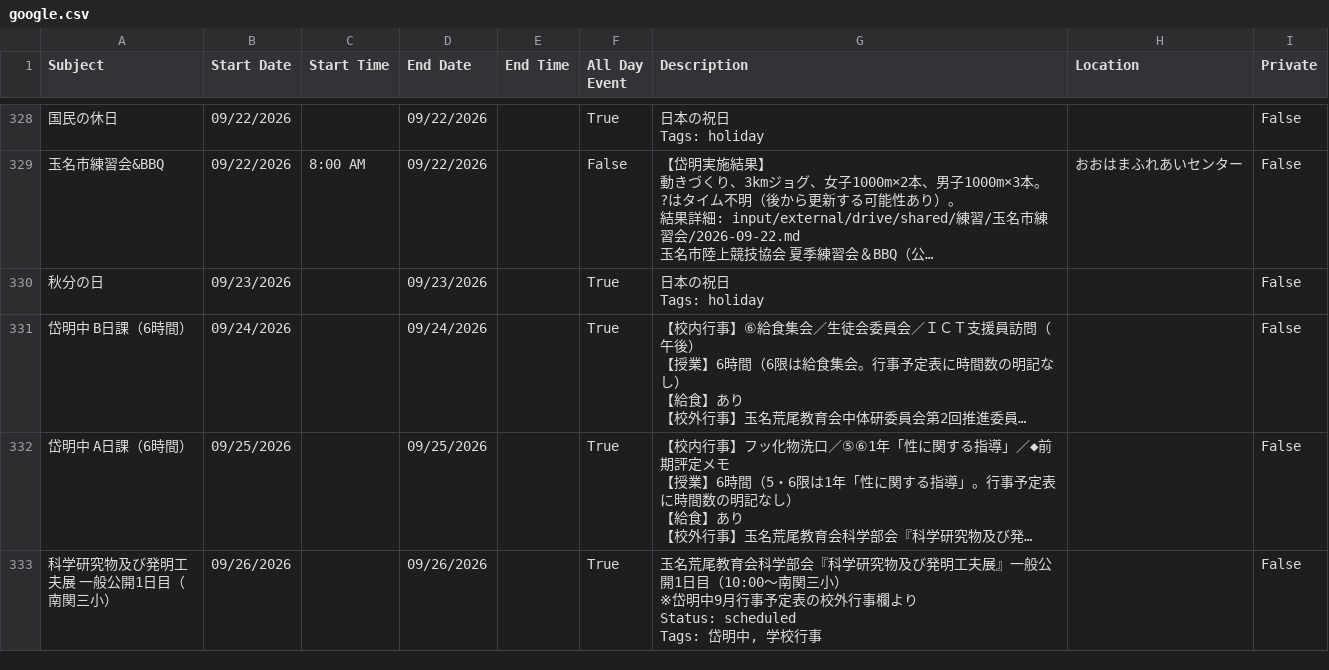
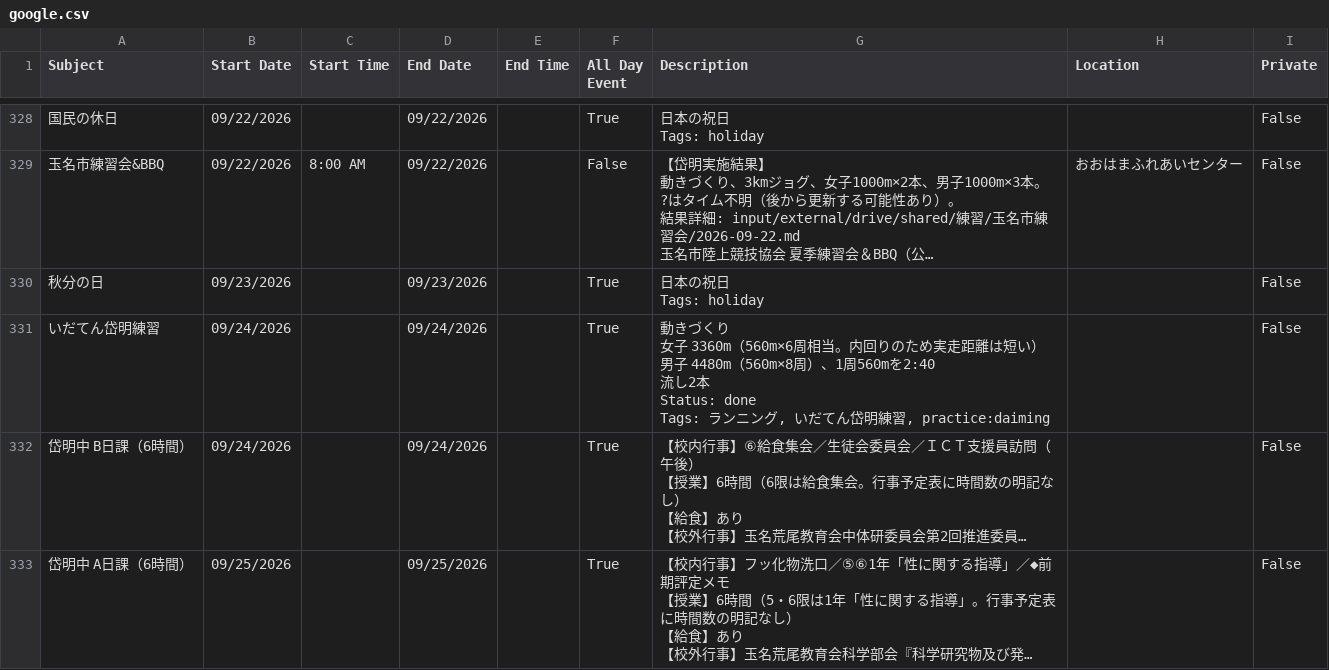
Before and after one commit to tatsuki-github/INBOX, a CSV file: out/2026/google.csv, drawn as a sheet; only a part is shown, gaps mark what is left out; the shorter side is filled out with more unchanged rows; long unchanged cells end in …; ↵ is a line break in a cell; the diff names each change by its address in the sheet, - before the commit and + after, or states it on an @@ line.

```diff
--- a/out/2026/google.csv
+++ b/out/2026/google.csv
+row 331: いだてん岱明練習 | 09/24/2026 |  | 09/24/2026 |  | True | 動きづくり ↵ 女子 3360m（560m×6周相当。内回りのため実走距離は短い） ↵ 男子 4480m（560m×8周）、1周560mを2:40 ↵ 流し2本 ↵ Status: done ↵ Tags: ランニング, いだてん岱明練習, practice:daiming |  | False
```
Also changed, not shown: out/2026/notion.csv, out/2026/practice_items.csv, 12 other files.
